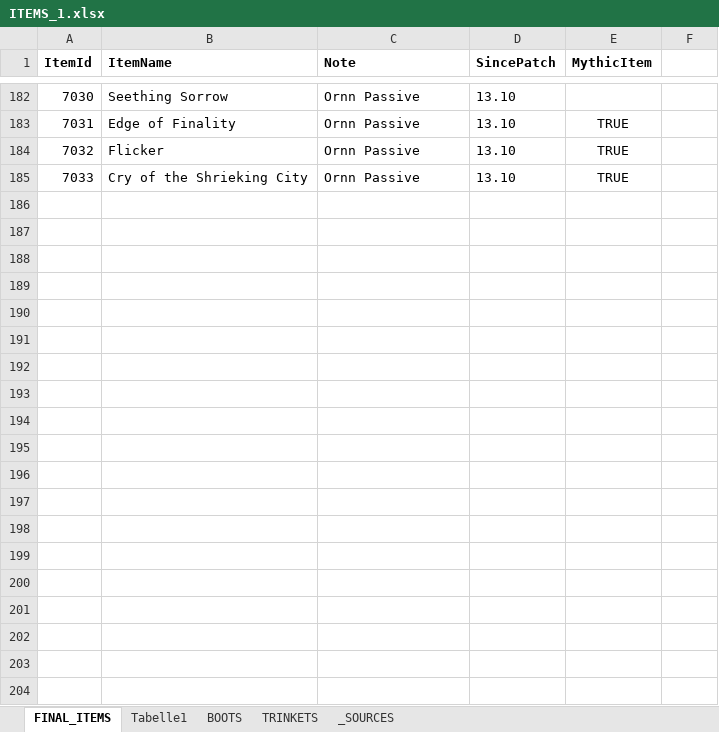
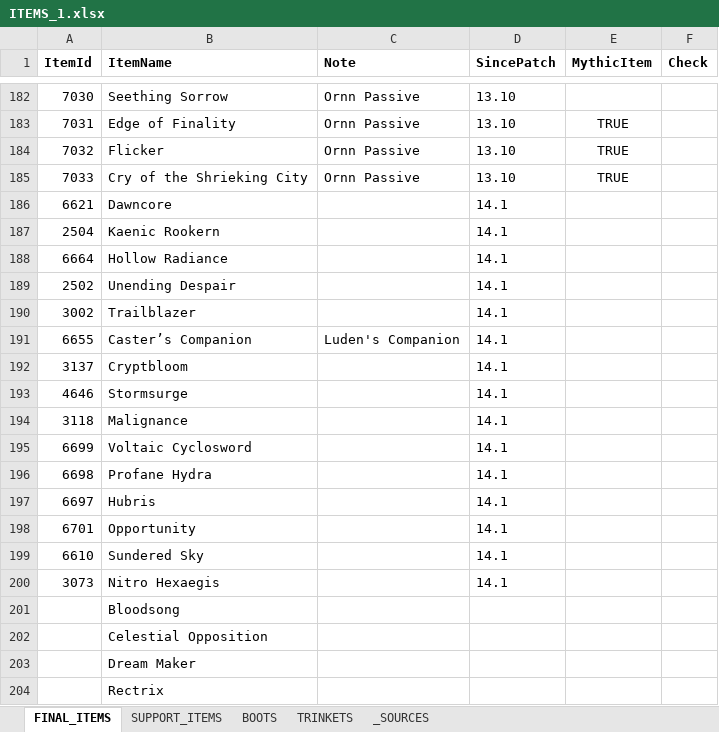
Before and after one commit to hk86/lolvvv-assets, an Excel workbook: private/ITEMS_1.xlsx, sheet FINAL_ITEMS, drawn as a sheet; only a part is shown, gaps mark what is left out; values as stored, in another font and other column widths than the file's, no borders; the diff covers the shown part only; the diff names each change by its address in the sheet, - before the commit and + after, or states it on an @@ line.

Commit message:
add support items

```diff
--- a/private/ITEMS_1.xlsx (sheet FINAL_ITEMS)
+++ b/private/ITEMS_1.xlsx (sheet FINAL_ITEMS)
-sheet tab: Tabelle1
+sheet tab: SUPPORT_ITEMS
-F1: (empty)
+F1: Check
+row 186: 6621 | Dawncore |  | 14.1
+row 187: 2504 | Kaenic Rookern |  | 14.1
+row 188: 6664 | Hollow Radiance |  | 14.1
+row 189: 2502 | Unending Despair |  | 14.1
+row 190: 3002 | Trailblazer |  | 14.1
+row 191: 6655 | Caster’s Companion | Luden's Companion | 14.1
+row 192: 3137 | Cryptbloom |  | 14.1
+row 193: 4646 | Stormsurge |  | 14.1
+row 194: 3118 | Malignance |  | 14.1
+row 195: 6699 | Voltaic Cyclosword |  | 14.1
+row 196: 6698 | Profane Hydra |  | 14.1
+row 197: 6697 | Hubris |  | 14.1
+row 198: 6701 | Opportunity |  | 14.1
+row 199: 6610 | Sundered Sky |  | 14.1
+row 200: 3073 | Nitro Hexaegis |  | 14.1
+row 201:  | Bloodsong
+row 202:  | Celestial Opposition
+row 203:  | Dream Maker
+row 204:  | Rectrix
```
Also changed, not shown: 9 added rows, 1 edited cell and cell formats elsewhere in this sheet.
